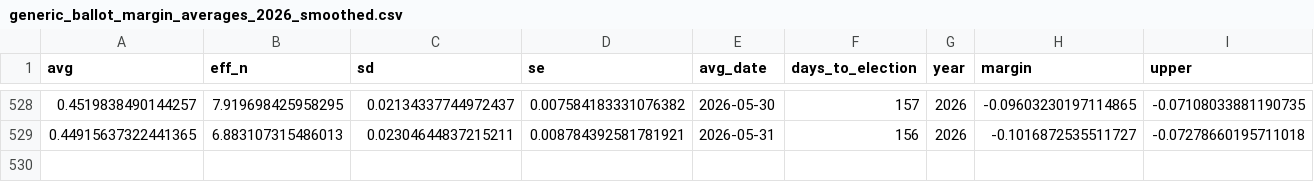
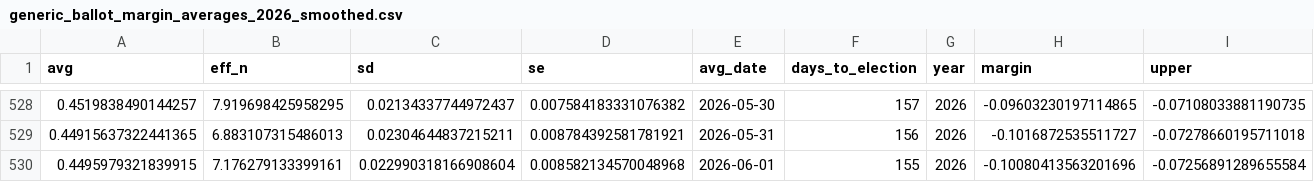
Before and after one commit to thisismactan/US-2026, a CSV file: output/generic_ballot_margin_averages_2026_smoothed.csv, drawn as a sheet; only a part is shown, gaps mark what is left out; rows hold the shown columns only; the diff names each change by its address in the sheet, - before the commit and + after, or states it on an @@ line.

```diff
--- a/output/generic_ballot_margin_averages_2026_smoothed.csv
+++ b/output/generic_ballot_margin_averages_2026_smoothed.csv
+row 530: 0.4495979321839915 | 7.176279133399161 | 0.022990318166908604 | 0.008582134570048968 | 2026-06-01 | 155 | 2026 | -0.10080413563201696 | -0.07256891289655584
```
Also changed, not shown: output/house_district_impact.csv, output/house_forecast_timeline.csv, 9 other files.
